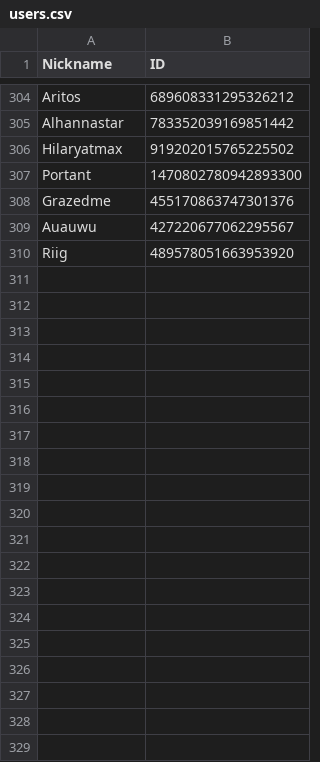
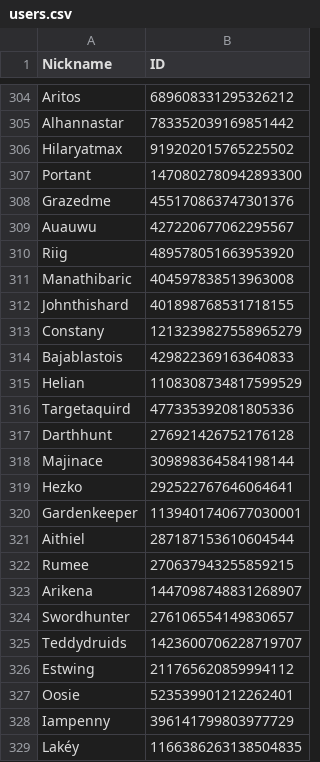
Before and after one commit to d-farewell/dh-donors, a CSV file: inputs/users.csv, drawn as a sheet; only a part is shown, gaps mark what is left out; the diff covers the shown part only.

```diff
--- a/inputs/users.csv
+++ b/inputs/users.csv
@@ -310 +310,20 @@ Auauwu	427220677062295567
 Riig	489578051663953920
+Manathibaric	404597838513963008
+Johnthishard	401898768531718155
+Constany	1213239827558965279
+Bajablastois	429822369163640833
+Helian	1108308734817599529
+Targetaquird	477335392081805336
+Darthhunt	276921426752176128
+Majinace	309898364584198144
+Hezko	292522767646064641
+Gardenkeeper	1139401740677030001
+Aithiel	287187153610604544
+Rumee	270637943255859215
+Arikena	1447098748831268907
+Swordhunter	276106554149830657
+Teddydruids	1423600706228719707
+Estwing	211765620859994112
+Oosie	523539901212262401
+Iampenny	396141799803977729
+Lakéy	1166386263138504835
```
Also changed, not shown: 12 added rows and 1 edited cell elsewhere in this file, inputs/contributors.csv, 13 other files.
